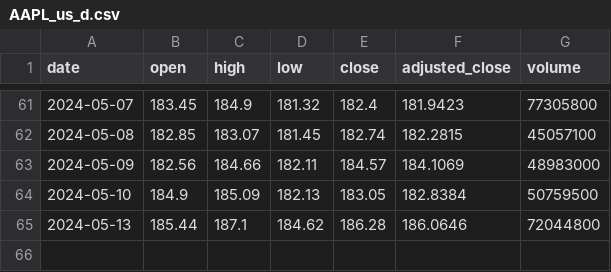
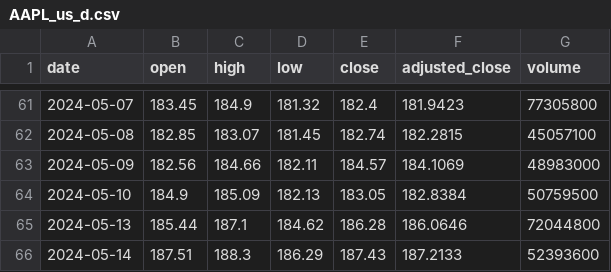
Before and after one commit to LUOJIUzxy/PortfolioOptGP, a CSV file: Stocks/AAPL/AAPL_us_d.csv, drawn as a sheet; only a part is shown, gaps mark what is left out; the diff names each change by its address in the sheet, - before the commit and + after, or states it on an @@ line.

```diff
--- a/Stocks/AAPL/AAPL_us_d.csv
+++ b/Stocks/AAPL/AAPL_us_d.csv
+row 66: 2024-05-14 | 187.51 | 188.3 | 186.29 | 187.43 | 187.2133 | 52393600
```
Also changed, not shown: Stocks/GOOGL/GOOGL_us_d.csv, Stocks/MSFT/MSFT_us_d.csv, 20 other files.
